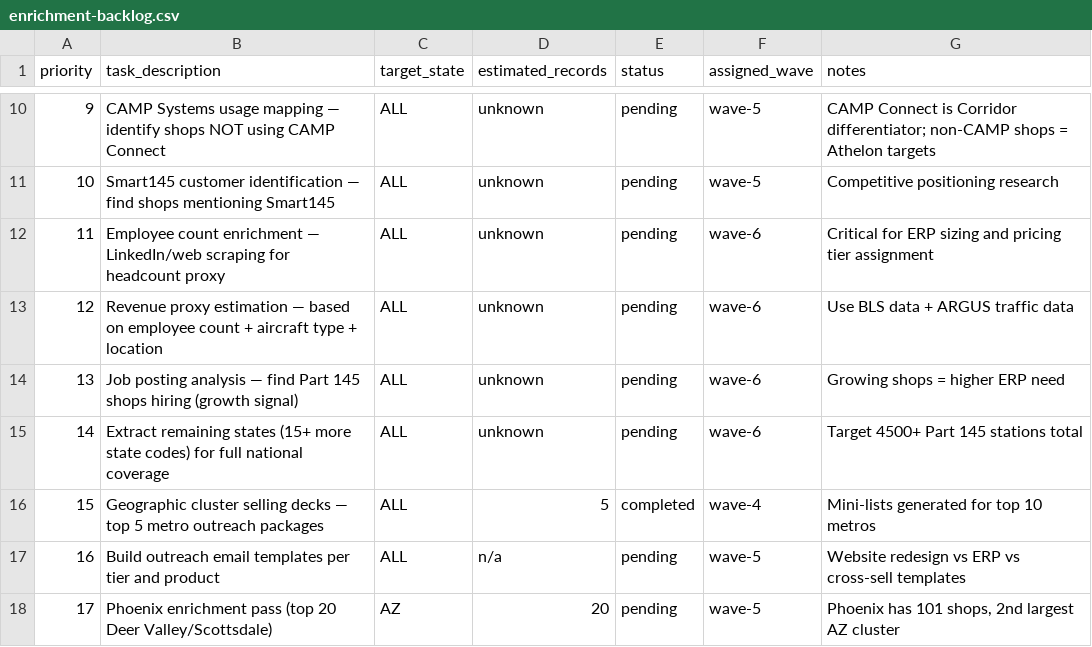
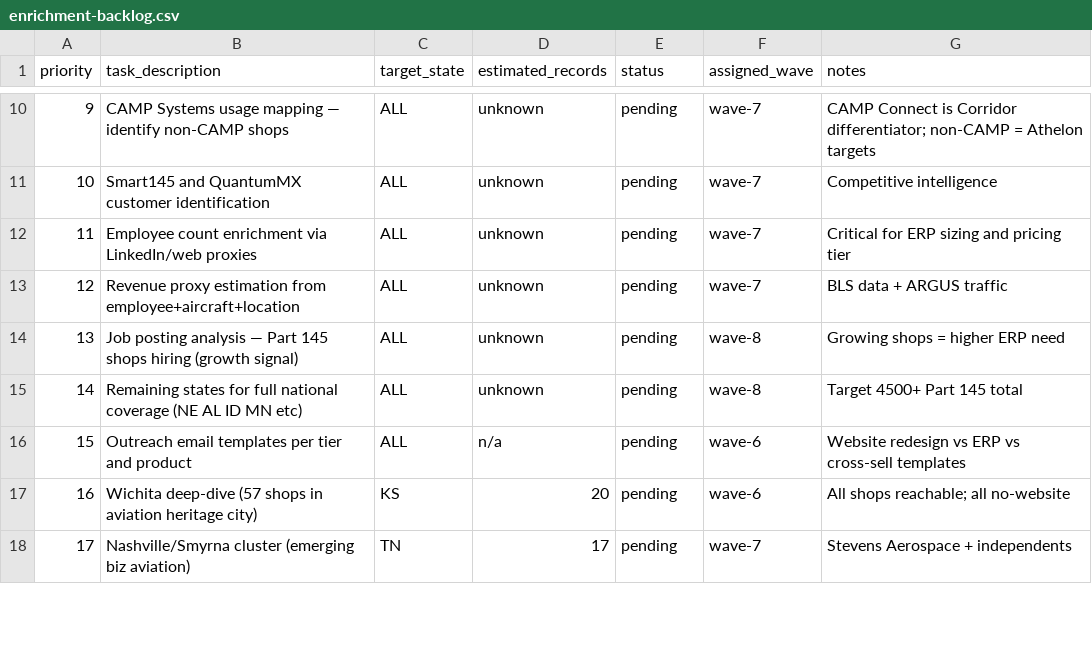
Before and after one commit to Samdifer/Athalon-Open-Claw, a CSV file: knowledge/market-intel/mro-directory/enrichment-backlog.csv, drawn as a sheet; only a part is shown, gaps mark what is left out; the diff covers the shown part only.

Commit message:
Wave 5: 16-state coverage, advanced scoring, 10 EBIS customers, Phoenix enrichment
- Expanded to OK/NY/NC/IL (2,795 total records, 16 states)
- Advanced rescoring: 624 name-based archetypes, 1,866 email domains
- 6 manual EBIS customer imports for warm outreach
- Phoenix metro enrichment: 20 shops profiled (SawyerMX, Exec Aircraft, Cutter, Heliponents)
- Houston enrichment in-flight

```diff
--- a/knowledge/market-intel/mro-directory/enrichment-backlog.csv
+++ b/knowledge/market-intel/mro-directory/enrichment-backlog.csv
@@ -10,9 +10,9 @@ priority,task_description,target_state,estimated_records,status,assigned_wave,no
-9,CAMP Systems usage mapping — identify shops NOT using CAMP Connect,ALL,unknown,pending,wave-5,"CAMP Connect is Corridor differentiator; non-CAMP shops = Athelon targets"
-10,Smart145 customer identification — find shops mentioning Smart145,ALL,unknown,pending,wave-5,"Competitive positioning research"
-11,Employee count enrichment — LinkedIn/web scraping for headcount proxy,ALL,unknown,pending,wave-6,"Critical for ERP sizing and pricing tier assignment"
-12,Revenue proxy estimation — based on employee count + aircraft type + location,ALL,unknown,pending,wave-6,"Use BLS data + ARGUS traffic data"
-13,Job posting analysis — find Part 145 shops hiring (growth signal),ALL,unknown,pending,wave-6,"Growing shops = higher ERP need"
-14,Extract remaining states (15+ more state codes) for full national coverage,ALL,unknown,pending,wave-6,"Target 4500+ Part 145 stations total"
-15,Geographic cluster selling decks — top 5 metro outreach packages,ALL,5,completed,wave-4,"Mini-lists generated for top 10 metros"
-16,Build outreach email templates per tier and product,ALL,n/a,pending,wave-5,"Website redesign vs ERP vs cross-sell templates"
-17,Phoenix enrichment pass (top 20 Deer Valley/Scottsdale),AZ,20,pending,wave-5,"Phoenix has 101 shops, 2nd largest AZ cluster"
+9,CAMP Systems usage mapping — identify non-CAMP shops,ALL,unknown,pending,wave-7,"CAMP Connect is Corridor differentiator; non-CAMP = Athelon targets"
+10,Smart145 and QuantumMX customer identification,ALL,unknown,pending,wave-7,"Competitive intelligence"
+11,Employee count enrichment via LinkedIn/web proxies,ALL,unknown,pending,wave-7,"Critical for ERP sizing and pricing tier"
+12,Revenue proxy estimation from employee+aircraft+location,ALL,unknown,pending,wave-7,"BLS data + ARGUS traffic"
+13,Job posting analysis — Part 145 shops hiring (growth signal),ALL,unknown,pending,wave-8,"Growing shops = higher ERP need"
+14,Remaining states for full national coverage (NE AL ID MN etc),ALL,unknown,pending,wave-8,"Target 4500+ Part 145 total"
+15,Outreach email templates per tier and product,ALL,n/a,pending,wave-6,"Website redesign vs ERP vs cross-sell templates"
+16,Wichita deep-dive (57 shops in aviation heritage city),KS,20,pending,wave-6,"All shops reachable; all no-website"
+17,Nashville/Smyrna cluster (emerging biz aviation),TN,17,pending,wave-7,"Stevens Aerospace + independents"
```
Also changed, not shown: 42 edited cells elsewhere in this file, 11 other files.
